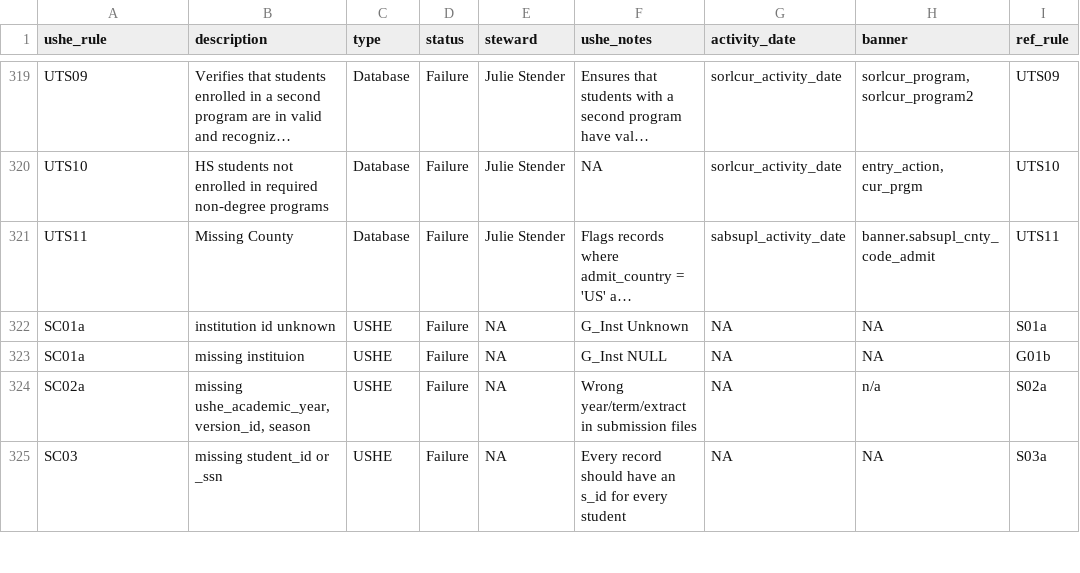
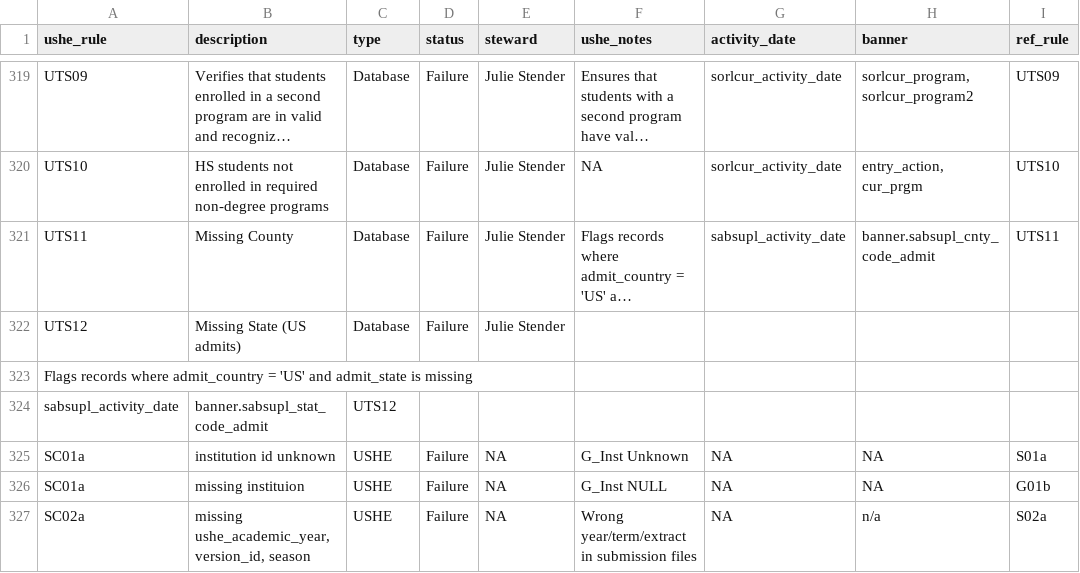
Before and after one commit to ut-effectiveness/utValidateR, a CSV file: sandbox/rule-metadata.csv, drawn as a sheet; only a part is shown, gaps mark what is left out; the shorter side is filled out with more unchanged rows; long unchanged cells end in …; the diff names each change by its address in the sheet, - before the commit and + after, or states it on an @@ line.

```diff
--- a/sandbox/rule-metadata.csv
+++ b/sandbox/rule-metadata.csv
+row 322: UTS12 | Missing State (US admits) | Database | Failure | Julie Stender
+row 323: Flags records where admit_country = 'US' and admit_state is missing
+row 324: sabsupl_activity_date | banner.sabsupl_stat_code_admit | UTS12
```
Also changed, not shown: 2 other files.
